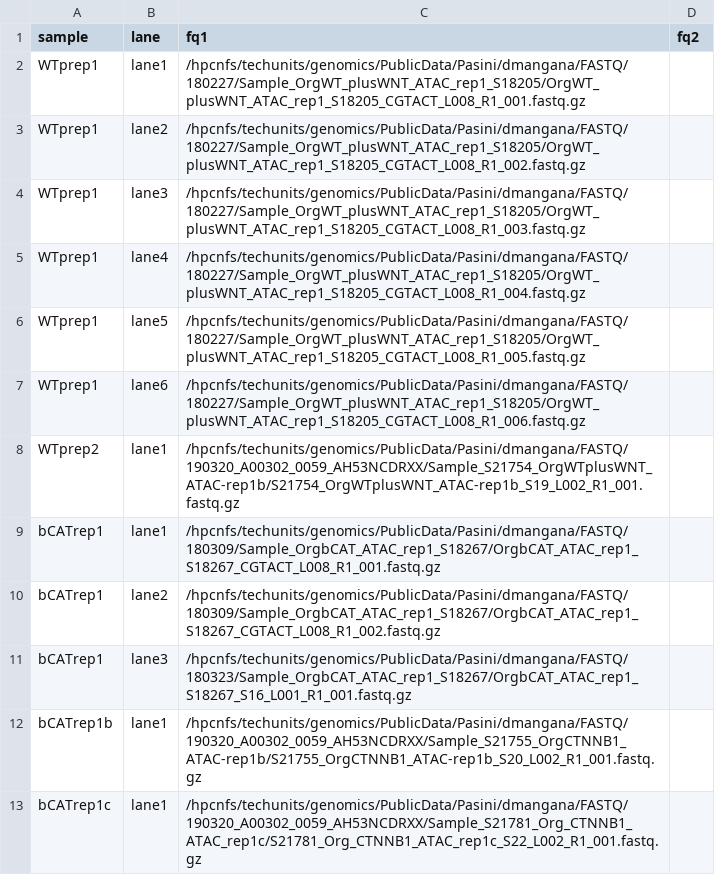
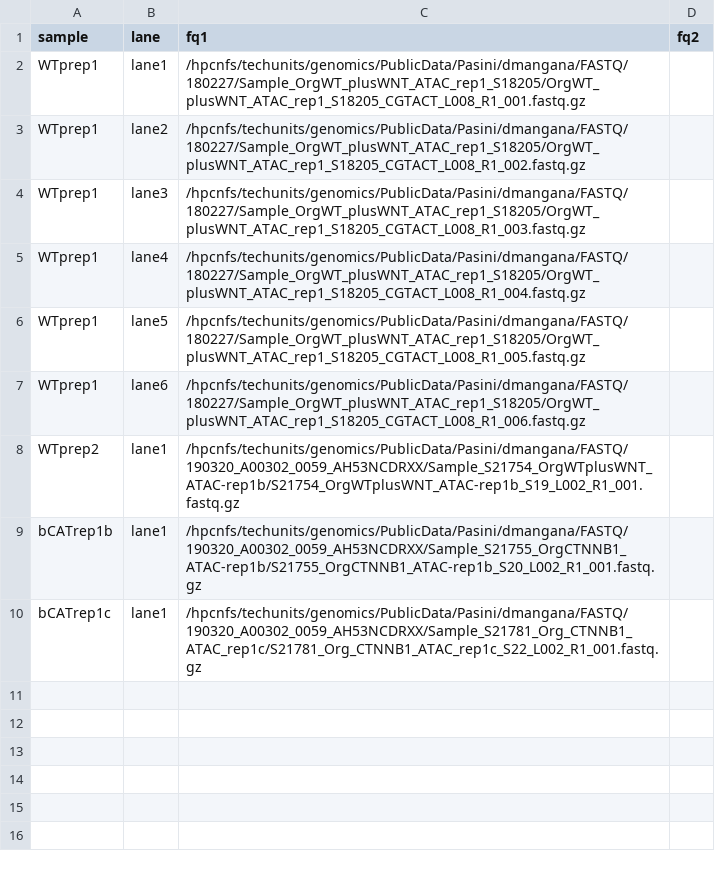
Before and after one commit to amitjavilaventura/ATACseq-snakemake, a TSV file: configuration/units.tsv, drawn as a sheet; the diff names each change by its address in the sheet, - before the commit and + after, or states it on an @@ line.

```diff
--- a/configuration/units.tsv
+++ b/configuration/units.tsv
-row 9: bCATrep1 | lane1 | /hpcnfs/techunits/genomics/PublicData/Pasini/dmangana/FASTQ/180309/Sample_OrgbCAT_ATAC_rep1_S18267/OrgbCAT_ATAC_rep1_S18267_CGTACT_L008_R1_001.fastq.gz
-row 10: bCATrep1 | lane2 | /hpcnfs/techunits/genomics/PublicData/Pasini/dmangana/FASTQ/180309/Sample_OrgbCAT_ATAC_rep1_S18267/OrgbCAT_ATAC_rep1_S18267_CGTACT_L008_R1_002.fastq.gz
-row 11: bCATrep1 | lane3 | /hpcnfs/techunits/genomics/PublicData/Pasini/dmangana/FASTQ/180323/Sample_OrgbCAT_ATAC_rep1_S18267/OrgbCAT_ATAC_rep1_S18267_S16_L001_R1_001.fastq.gz
```
Also changed, not shown: configuration/samples.tsv, 2 other files.
